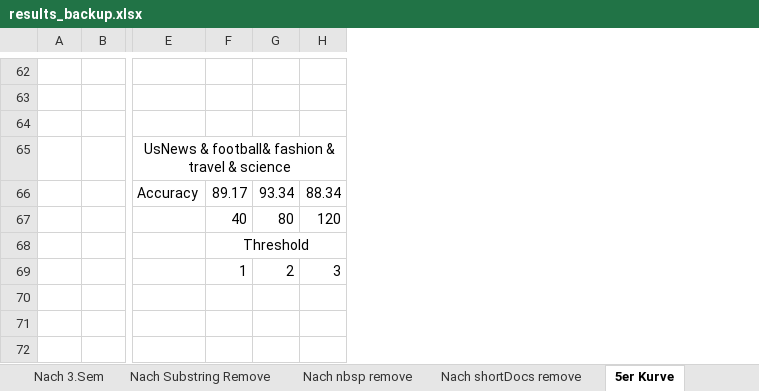
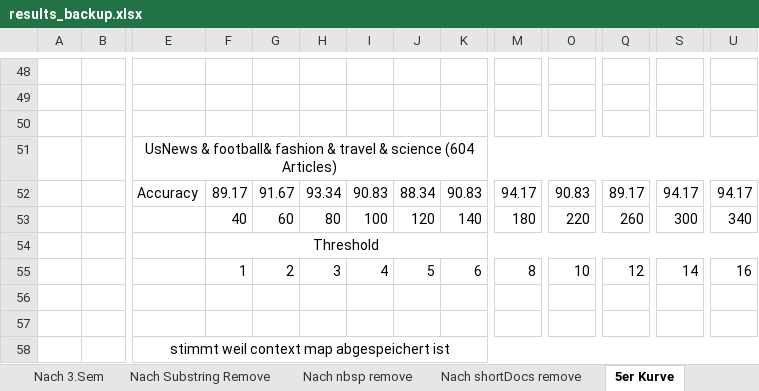
Before and after one commit to BarbaraSikora/Master_Project, an Excel workbook: csv/results_backup.xlsx, sheet 5er Kurve, drawn as a sheet; only a part is shown, gaps mark what is left out; values as stored, in another font and other column widths than the file's, no borders; charts and pictures not drawn; addresses are those after the commit; rows hold the shown columns only; the diff covers the shown part only; the diff names each change by its address in the sheet, - before the commit and + after, or states it on an @@ line.

```diff
--- a/csv/results_backup.xlsx (sheet 5er Kurve)
+++ b/csv/results_backup.xlsx (sheet 5er Kurve)
+column G, rows 52-53: 91.67 | 60
+column I, rows 52-53: 90.83 | 100
+column K, rows 52-53: 90.83 | 140
+column M, rows 52-53: 94.17 | 180
+column O, rows 52-53: 90.83 | 220
+column Q, rows 52-53: 89.17 | 260
+column S, rows 52-53: 94.17 | 300
+column U, rows 52-53: 94.17 | 340
-E51: …& science
+E51: …& science (604 Articles)
+row 55:  |  |  | 1 | 2 | 3 | 4 | 5 | 6 | 8 | 10 | 12 | 14 | 16
-row 56:  |  |  | 1 | 2 | 3
+row 56: (empty)
+row 57: (empty)
+row 58:  |  | stimmt weil context map abgespeichert ist
```
Also changed, not shown: 12 added rows, 26 removed rows and 3 edited cells elsewhere in this sheet, sheet 2er Kurve, other sheet tabs, charts or pictures, csv/results.xlsx, 6 other files.
